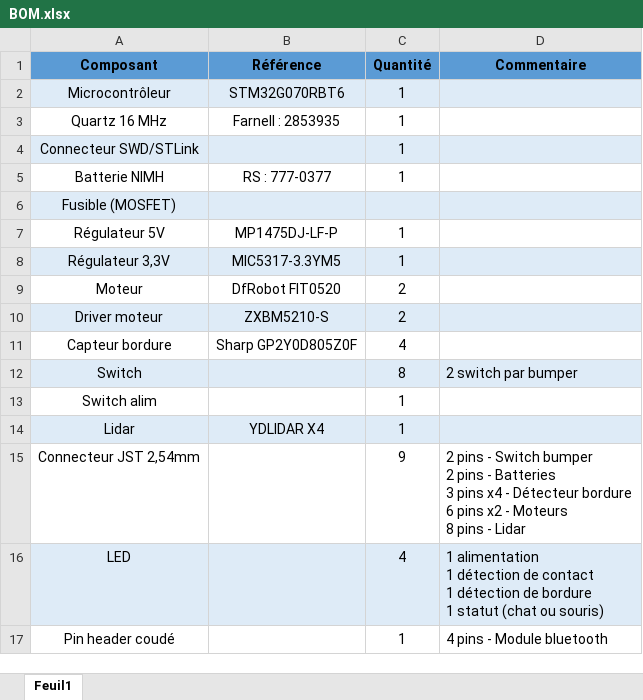
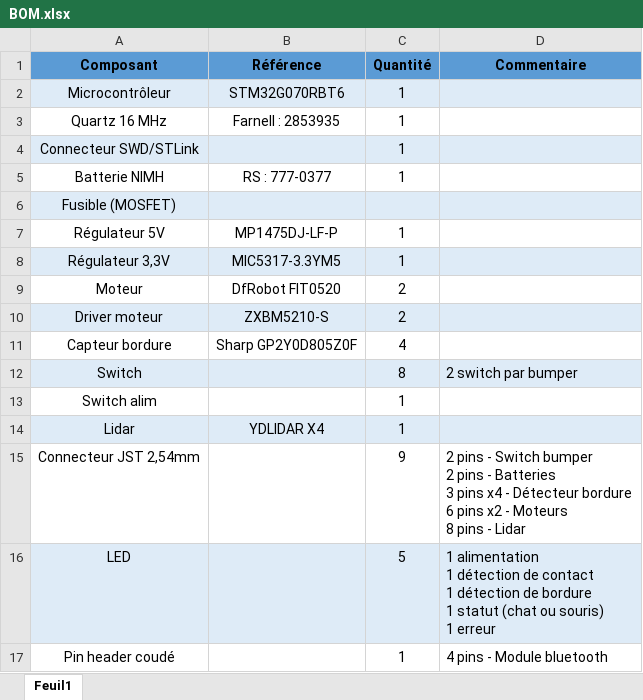
Before and after one commit to HOSTEER/ESE2024, an Excel workbook: BOM.xlsx, sheet Feuil1, drawn as a sheet; values as stored, in another font and other column widths than the file's, no borders; ↵ is a line break in a cell; the diff names each change by its address in the sheet, - before the commit and + after, or states it on an @@ line.

```diff
--- a/BOM.xlsx (sheet Feuil1)
+++ b/BOM.xlsx (sheet Feuil1)
-C16 (Quantité): 4
+C16 (Quantité): 5
-D16 (Commentaire): …ou souris)
+D16 (Commentaire): …ou souris) ↵ 1 erreur
```
Also changed, not shown: 1 other file.
